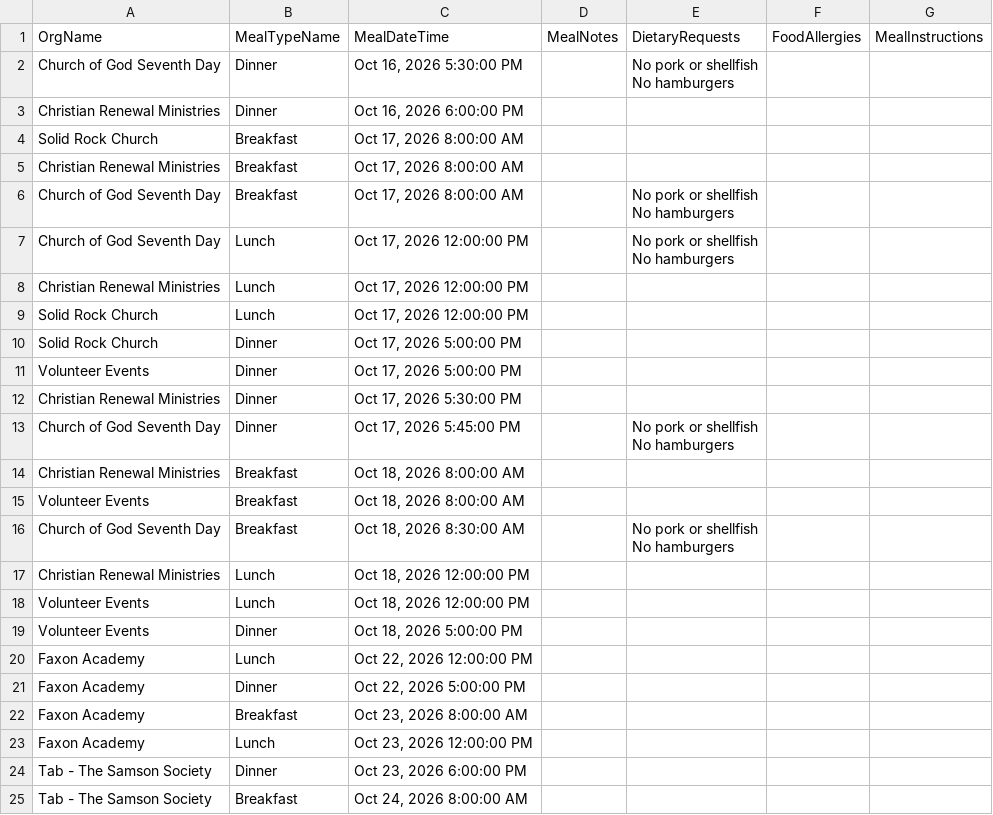
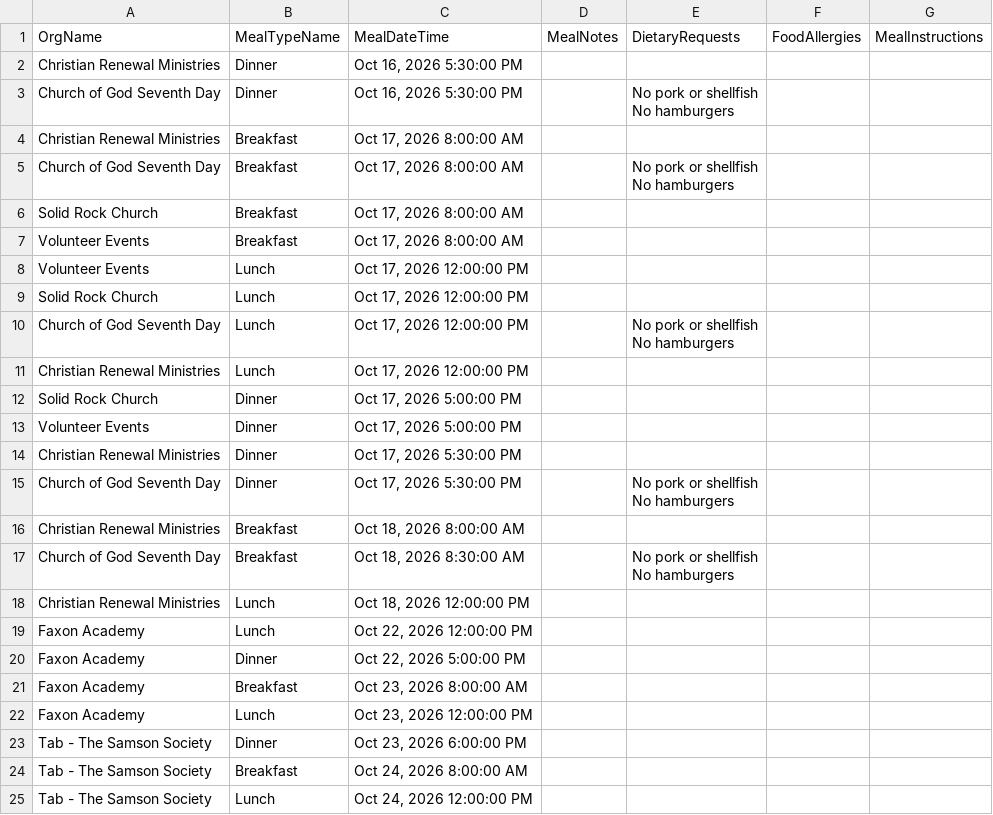
Before and after one commit to solomon123james-cmd/fhl-dashboard-data, a CSV file: data/Meal_Info_Report.csv, drawn as a sheet; only a part is shown; the shorter side is filled out with more unchanged rows.

Commit message:
sync: update data/Meal_Info_Report.csv

```diff
--- a/data/Meal_Info_Report.csv
+++ b/data/Meal_Info_Report.csv
@@ -1,6 +1,5 @@
 OrgName,MealTypeName,MealDateTime,MealNotes,DietaryRequests,FoodAllergies,MealInstructions
+Christian Renewal Ministries,Dinner,"Oct 16, 2026 5:30:00 PM",,,,
 Church of God Seventh Day,Dinner,"Oct 16, 2026 5:30:00 PM",,"No pork or shellfish
 No hamburgers",,
-Christian Renewal Ministries,Dinner,"Oct 16, 2026 6:00:00 PM",,,,
-Solid Rock Church,Breakfast,"Oct 17, 2026 8:00:00 AM",,,,
 Christian Renewal Ministries,Breakfast,"Oct 17, 2026 8:00:00 AM",,,,
@@ -8,2 +7,6 @@ Church of God Seventh Day,Breakfast,"Oct 17, 2026 8:00:00 AM",,"No pork or shell
 No hamburgers",,
+Solid Rock Church,Breakfast,"Oct 17, 2026 8:00:00 AM",,,,
+Volunteer Events,Breakfast,"Oct 17, 2026 8:00:00 AM",,,,
+Volunteer Events,Lunch,"Oct 17, 2026 12:00:00 PM",,,,
+Solid Rock Church,Lunch,"Oct 17, 2026 12:00:00 PM",,,,
 Church of God Seventh Day,Lunch,"Oct 17, 2026 12:00:00 PM",,"No pork or shellfish
@@ -11,3 +14,2 @@ No hamburgers",,
 Christian Renewal Ministries,Lunch,"Oct 17, 2026 12:00:00 PM",,,,
-Solid Rock Church,Lunch,"Oct 17, 2026 12:00:00 PM",,,,
 Solid Rock Church,Dinner,"Oct 17, 2026 5:00:00 PM",,,,
@@ -15,6 +17,5 @@ Volunteer Events,Dinner,"Oct 17, 2026 5:00:00 PM",,,,
 Christian Renewal Ministries,Dinner,"Oct 17, 2026 5:30:00 PM",,,,
-Church of God Seventh Day,Dinner,"Oct 17, 2026 5:45:00 PM",,"No pork or shellfish
-No hamburgers",,
+Church of God Seventh Day,Dinner,"Oct 17, 2026 5:30:00 PM",,"No pork or shellfish
+No hamburgers",,
 Christian Renewal Ministries,Breakfast,"Oct 18, 2026 8:00:00 AM",,,,
-Volunteer Events,Breakfast,"Oct 18, 2026 8:00:00 AM",,,,
 Church of God Seventh Day,Breakfast,"Oct 18, 2026 8:30:00 AM",,"No pork or shellfish
@@ -22,4 +23,2 @@ No hamburgers",,
 Christian Renewal Ministries,Lunch,"Oct 18, 2026 12:00:00 PM",,,,
-Volunteer Events,Lunch,"Oct 18, 2026 12:00:00 PM",,,,
-Volunteer Events,Dinner,"Oct 18, 2026 5:00:00 PM",,,,
 Faxon Academy,Lunch,"Oct 22, 2026 12:00:00 PM",,,,
```
